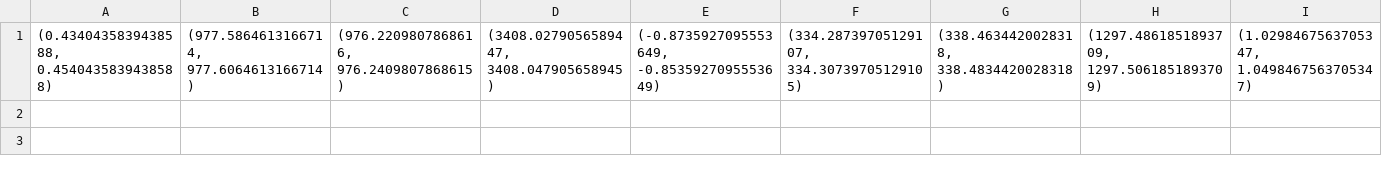
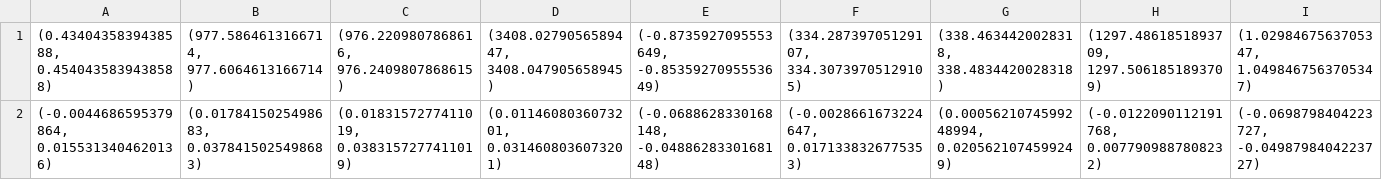
Before and after one commit to shinmohuang/FurtherResearch, a CSV file: Result/Exoskeleton/BMI/min_unsat_range.csv, drawn as a sheet; only a part is shown; rows hold the shown columns only; the diff names each change by its address in the sheet, - before the commit and + after, or states it on an @@ line.

```diff
--- a/Result/Exoskeleton/BMI/min_unsat_range.csv
+++ b/Result/Exoskeleton/BMI/min_unsat_range.csv
+row 2: (-0.0044686595379864, 0.0155313404620136) | (0.0178415025498683, 0.0378415025498683) | (0.0183157277411019, 0.0383157277411019) | (0.0114608036073201, 0.0314608036073201) | (-0.0688628330168148, -0.0488628330168148) | (-0.0028661673224647, 0.0171338326775353) | (0.0005621074599248994, 0.0205621074599249) | (-0.0122090112191768, 0.0077909887808232) | (-0.0698798404223727, -0.0498798404223727)
```
Also changed, not shown: 5 other files.
